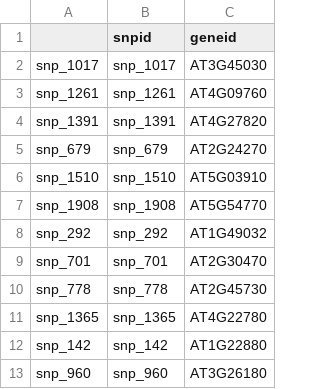
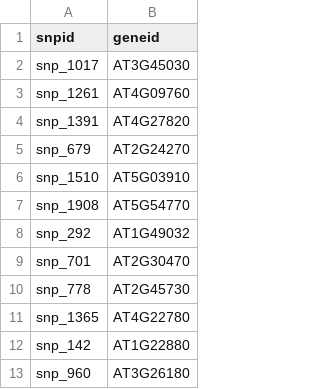
Before and after one commit to miggyboy96/Final-Year-Project, a CSV file: results/cluster_2.csv, drawn as a sheet; only a part is shown; the diff names each change by its address in the sheet, - before the commit and + after, or states it on an @@ line.

Commit message:
week_9_summary. obtaining variant clusters

```diff
--- a/results/cluster_2.csv
+++ b/results/cluster_2.csv
-column A, rows 2-13: snp_1017 | snp_1261 | snp_1391 | snp_679 | snp_1510 | snp_1908 | snp_292 | snp_701 | snp_778 | snp_1365 | snp_142 | snp_960
```
Also changed, not shown: results/cluster_1.csv, results/cluster_3.csv, 5 other files.
